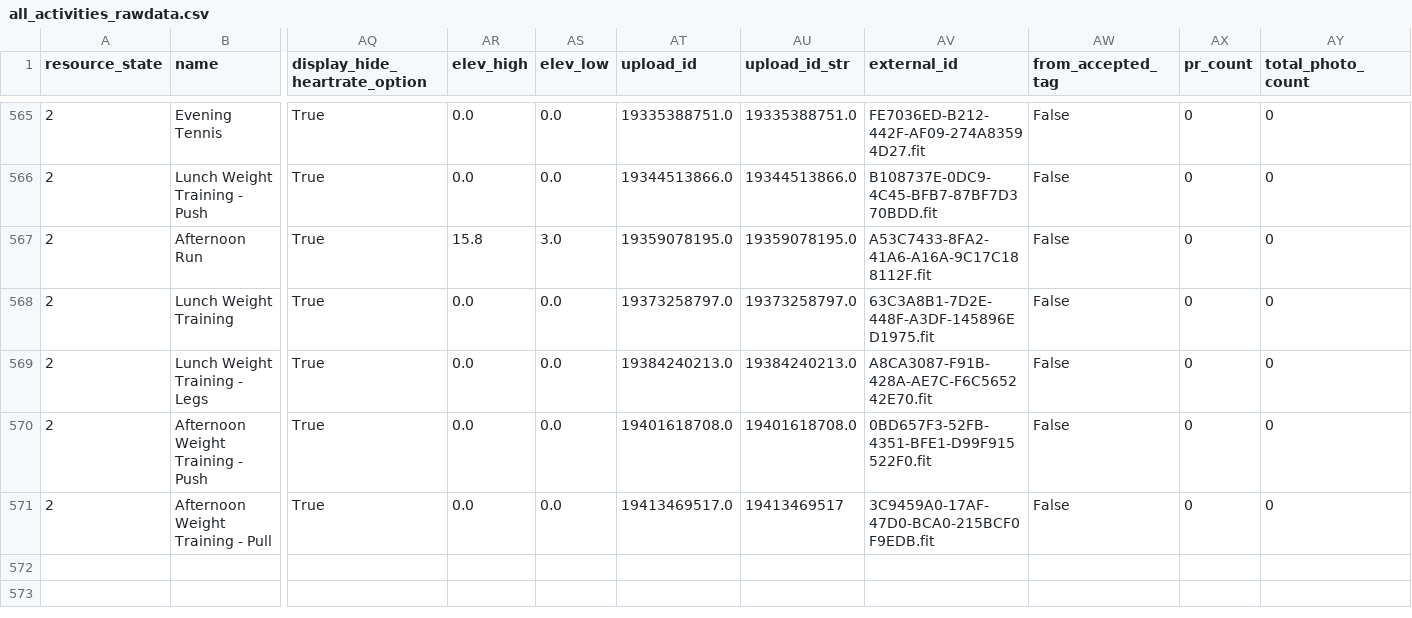
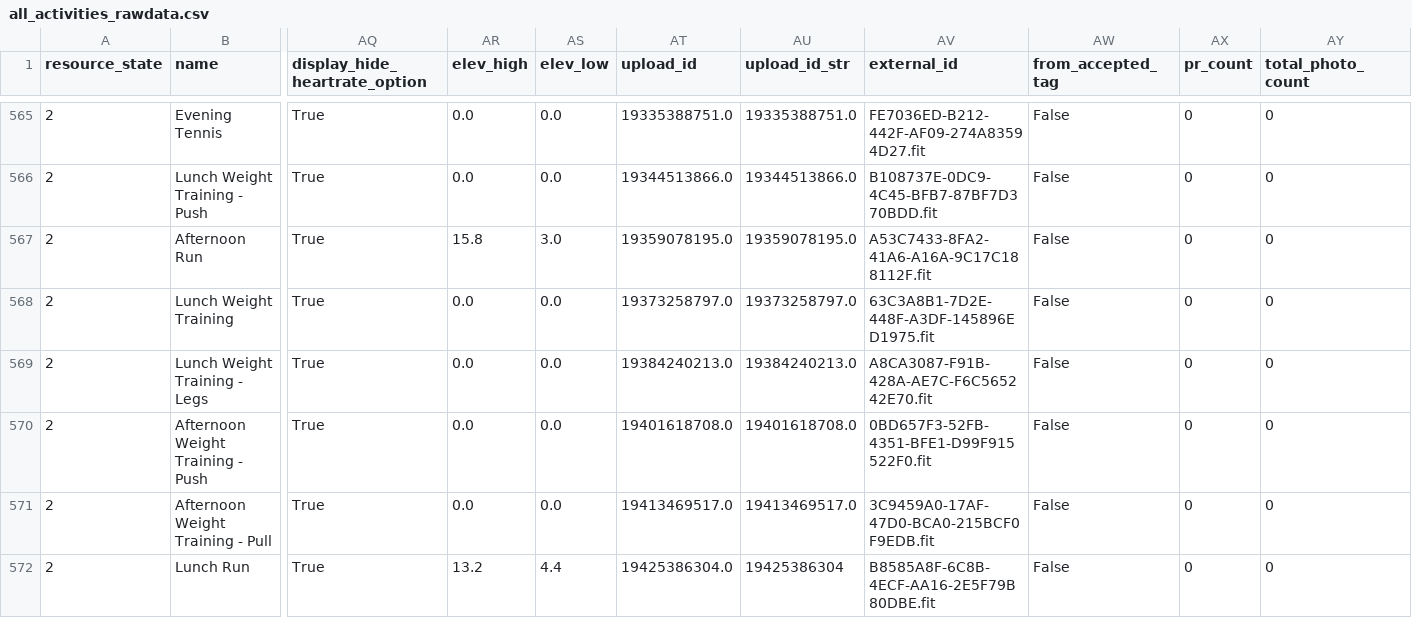
Before and after one commit to adbrigs/strava-training-dashboard, a CSV file: Training_Intensity_Report/dashboard/data/all_activities_rawdata.csv, drawn as a sheet; only a part is shown, gaps mark what is left out; rows hold the shown columns only; the diff names each change by its address in the sheet, - before the commit and + after, or states it on an @@ line.

```diff
--- a/Training_Intensity_Report/dashboard/data/all_activities_rawdata.csv
+++ b/Training_Intensity_Report/dashboard/data/all_activities_rawdata.csv
-AU571 (upload_id_str): 19413469517
+AU571 (upload_id_str): 19413469517.0
+row 572: 2 | Lunch Run | True | 13.2 | 4.4 | 19425386304.0 | 19425386304 | B8585A8F-6C8B-4ECF-AA16-2E5F79B80DBE.fit | False | 0 | 0
```
Also changed, not shown: Training_Intensity_Report/dashboard/data/activity_data_with_intensity.csv.
